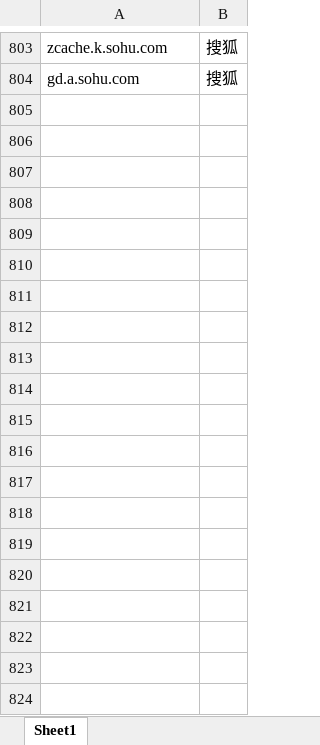
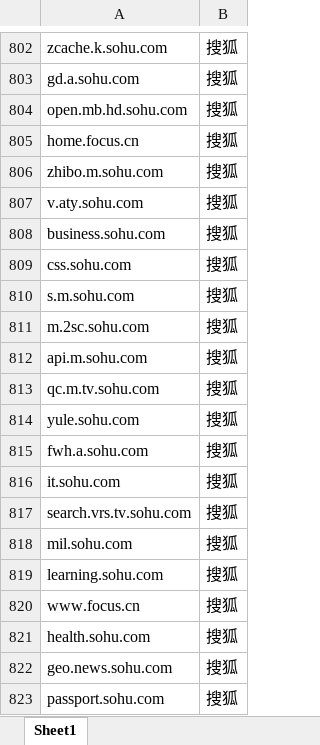
Before and after one commit to wsx66848/scrapy, an Excel workbook: domain11.xlsx, sheet Sheet1, drawn as a sheet; only a part is shown, gaps mark what is left out; values as stored, in another font and other column widths than the file's, no borders; the diff covers the shown part only; the diff names each change by its address in the sheet, - before the commit and + after, or states it on an @@ line.

```diff
--- a/domain11.xlsx (sheet Sheet1)
+++ b/domain11.xlsx (sheet Sheet1)
+row 804: open.mb.hd.sohu.com | 搜狐
+row 805: home.focus.cn | 搜狐
+row 806: zhibo.m.sohu.com | 搜狐
+row 807: v.aty.sohu.com | 搜狐
+row 808: business.sohu.com | 搜狐
+row 809: css.sohu.com | 搜狐
+row 810: s.m.sohu.com | 搜狐
+row 811: m.2sc.sohu.com | 搜狐
+row 812: api.m.sohu.com | 搜狐
+row 813: qc.m.tv.sohu.com | 搜狐
+row 814: yule.sohu.com | 搜狐
+row 815: fwh.a.sohu.com | 搜狐
+row 816: it.sohu.com | 搜狐
+row 817: search.vrs.tv.sohu.com | 搜狐
+row 818: mil.sohu.com | 搜狐
+row 819: learning.sohu.com | 搜狐
+row 820: www.focus.cn | 搜狐
+row 821: health.sohu.com | 搜狐
+row 822: geo.news.sohu.com | 搜狐
+row 823: passport.sohu.com | 搜狐
```
Also changed, not shown: 105 added rows and 1 removed row elsewhere in this sheet, domain12.xlsx, domain13.xlsx, 17 other files.
